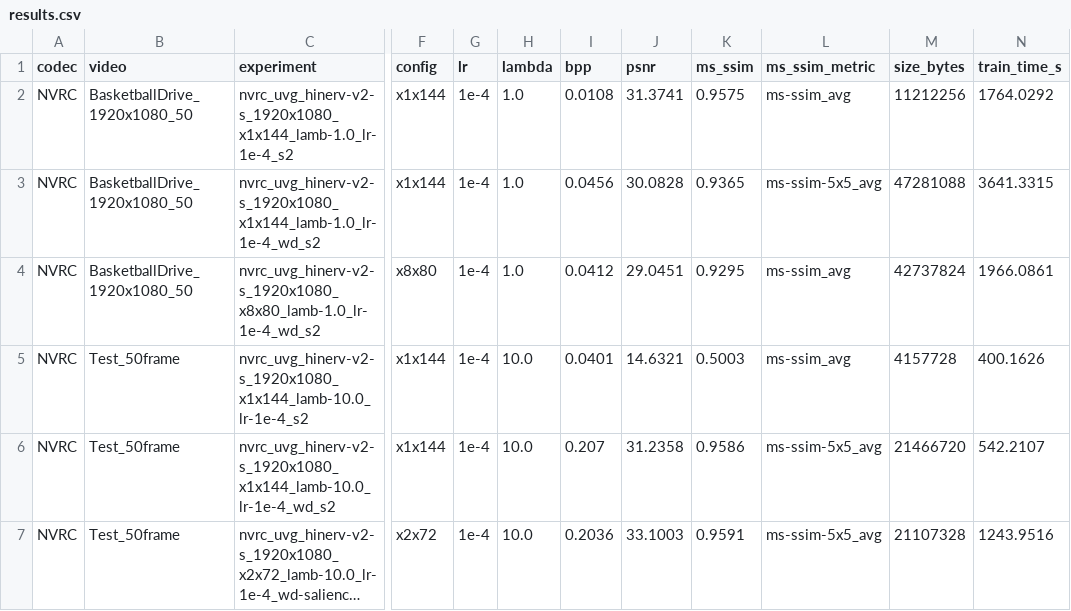
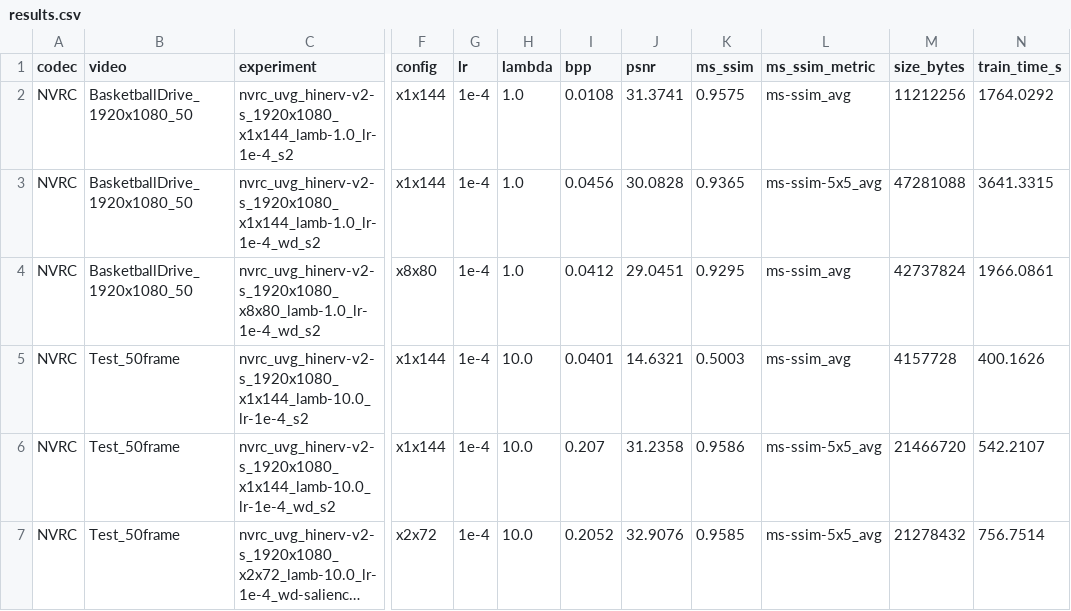
Before and after one commit to yty-yang/PerceptualLoss, a CSV file: Analysis/results.csv, drawn as a sheet; only a part is shown, gaps mark what is left out; long unchanged cells end in …; the diff names each change by its address in the sheet, - before the commit and + after, or states it on an @@ line.

Commit message:
analysis update

```diff
--- a/Analysis/results.csv
+++ b/Analysis/results.csv
-I7 (bpp): 0.2036
+I7 (bpp): 0.2052
-J7 (psnr): 33.1003
+J7 (psnr): 32.9076
-K7 (ms_ssim): 0.9591
+K7 (ms_ssim): 0.9585
-M7 (size_bytes): 21107328
+M7 (size_bytes): 21278432
-N7 (train_time_s): 1243.9516
+N7 (train_time_s): 756.7514
```
Also changed, not shown: 2 other files.
